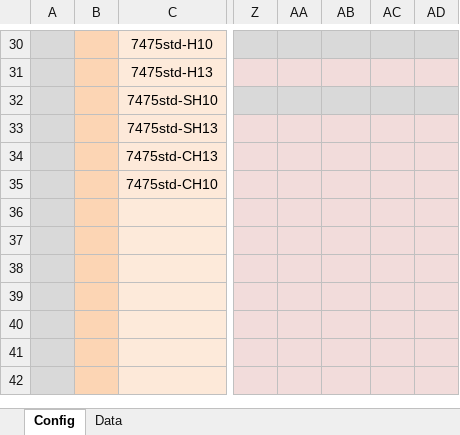
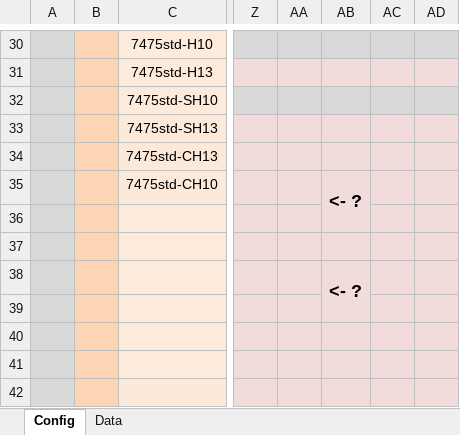
Before and after one commit to ninjawule/data-processor-excel, an Excel workbook: data-process-excel-96W.xlsm, sheet Config, drawn as a sheet; only a part is shown, gaps mark what is left out; values as stored, in another font and other column widths than the file's, no borders; charts and pictures and conditional formats not drawn; the diff names each change by its address in the sheet, - before the commit and + after, or states it on an @@ line.

Commit message:
fix: fixed minor bug in result sheet + added comments in config sheet

```diff
--- a/data-process-excel-96W.xlsm (sheet Config)
+++ b/data-process-excel-96W.xlsm (sheet Config)
-AB35: (empty)
+AB35: <- ?
+AB35:AB36 merged
-AB38: (empty)
+AB38: <- ?
+AB38:AB39 merged
```
